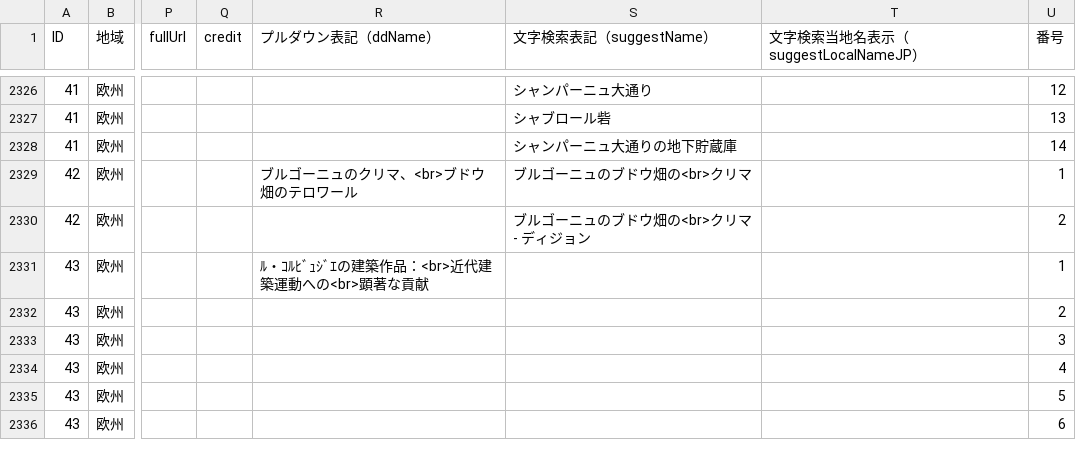
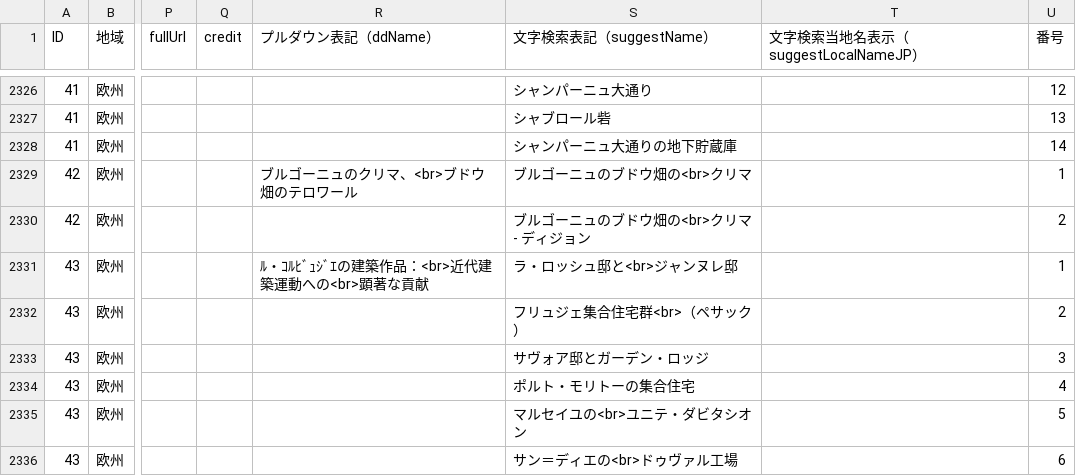
Before and after one commit to hyukis1867/World-Heritage-map, a CSV file: places.csv, drawn as a sheet; only a part is shown, gaps mark what is left out; the diff covers the shown part only; the diff names each change by its address in the sheet, - before the commit and + after, or states it on an @@ line.

Commit message:
Update places.csv

```diff
--- a/places.csv
+++ b/places.csv
-S2331 (文字検索表記（suggestName）): (empty)
+S2331 (文字検索表記（suggestName）): ラ・ロッシュ邸と<br>ジャンヌレ邸
-S2332 (文字検索表記（suggestName）): (empty)
+S2332 (文字検索表記（suggestName）): フリュジェ集合住宅群<br>（ペサック）
-S2333 (文字検索表記（suggestName）): (empty)
+S2333 (文字検索表記（suggestName）): サヴォア邸とガーデン・ロッジ
-S2334 (文字検索表記（suggestName）): (empty)
+S2334 (文字検索表記（suggestName）): ポルト・モリトーの集合住宅
-S2335 (文字検索表記（suggestName）): (empty)
+S2335 (文字検索表記（suggestName）): マルセイユの<br>ユニテ・ダビタシオン
-S2336 (文字検索表記（suggestName）): (empty)
+S2336 (文字検索表記（suggestName）): サン＝ディエの<br>ドゥヴァル工場
```
Also changed, not shown: 2 added rows and 6 edited cells elsewhere in this file.
